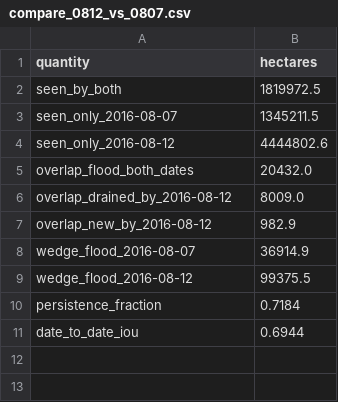
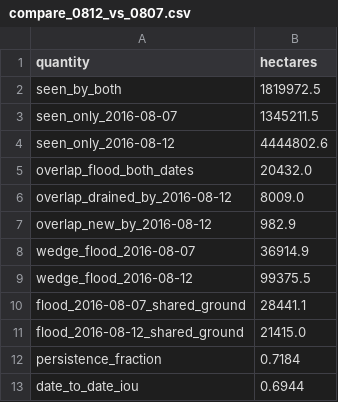
Before and after one commit to sruthi-swathandran/geospatial-portfolio, a CSV file: 01-sentinel1-flood-extent/results/compare_0812_vs_0807.csv, drawn as a sheet; the diff names each change by its address in the sheet, - before the commit and + after, or states it on an @@ line.

```diff
--- a/01-sentinel1-flood-extent/results/compare_0812_vs_0807.csv
+++ b/01-sentinel1-flood-extent/results/compare_0812_vs_0807.csv
+row 10: flood_2016-08-07_shared_ground | 28441.1
+row 11: flood_2016-08-12_shared_ground | 21415.0
```
Also changed, not shown: 01-sentinel1-flood-extent/MANIFEST.csv, 01-sentinel1-flood-extent/MANIFEST_files.csv, 26 other files.
